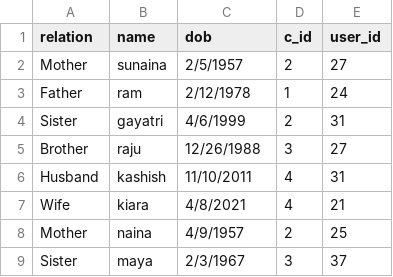
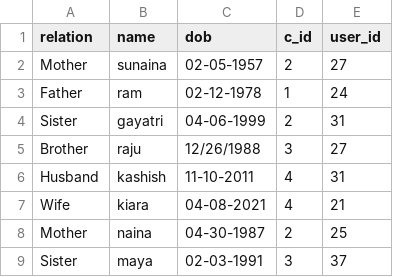
Before and after one commit to jessi9624/RecommendationSystemTesting, a CSV file: relation.csv, drawn as a sheet.

```diff
--- a/relation.csv
+++ b/relation.csv
@@ -1,9 +1,9 @@
 relation,name,dob,c_id,user_id
-Mother,sunaina,2/5/1957,2,27
-Father,ram,2/12/1978,1,24
-Sister,gayatri,4/6/1999,2,31
+Mother,sunaina,02-05-1957,2,27
+Father,ram,02-12-1978,1,24
+Sister,gayatri,04-06-1999,2,31
 Brother,raju,12/26/1988,3,27
-Husband,kashish,11/10/2011,4,31
-Wife,kiara,4/8/2021,4,21
-Mother,naina,4/9/1957,2,25
-Sister,maya,2/3/1967,3,37
+Husband,kashish,11-10-2011,4,31
+Wife,kiara,04-08-2021,4,21
+Mother,naina,04-30-1987,2,25
+Sister,maya,02-03-1991,3,37
```
Also changed, not shown: festivals.csv, 7 other files.
